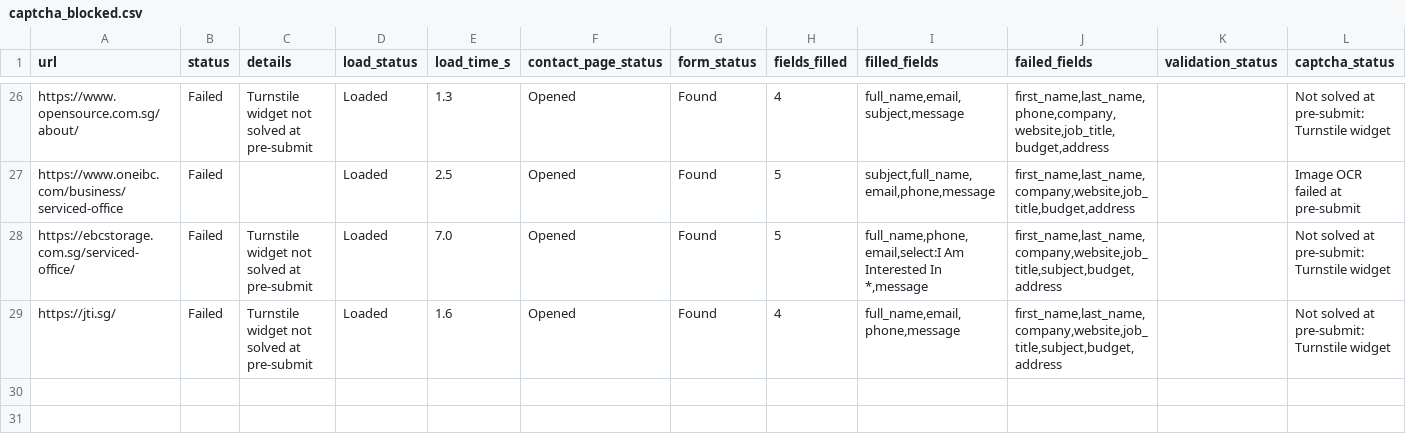
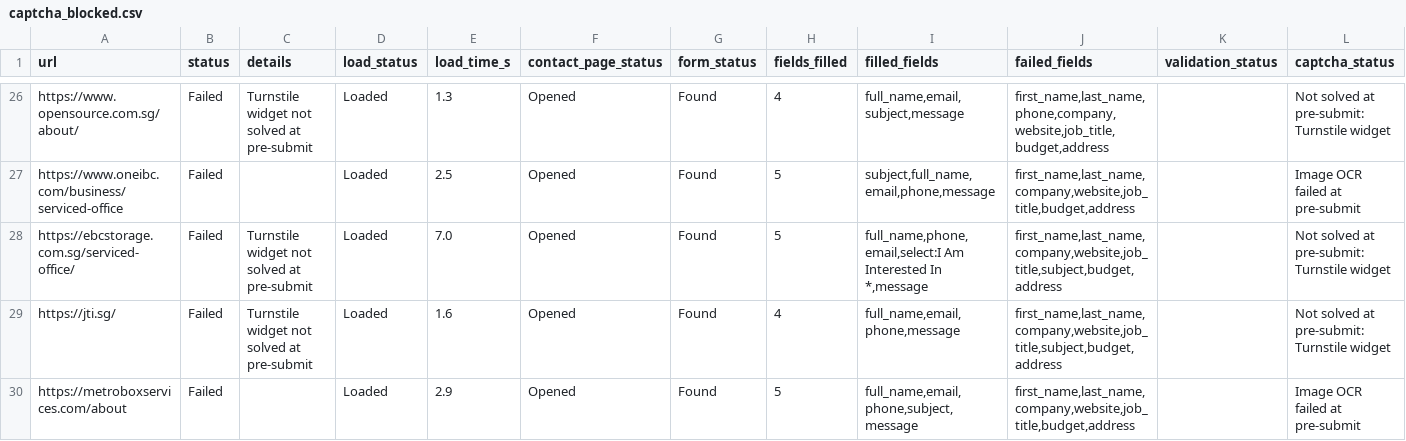
Before and after one commit to AhtehshamSanandwala/outreach-automation, a CSV file: form_results/captcha_blocked.csv, drawn as a sheet; only a part is shown, gaps mark what is left out; rows hold the shown columns only; the diff names each change by its address in the sheet, - before the commit and + after, or states it on an @@ line.

```diff
--- a/form_results/captcha_blocked.csv
+++ b/form_results/captcha_blocked.csv
+row 30: https://metroboxservices.com/about | Failed |  | Loaded | 2.9 | Opened | Found | 5 | full_name,email,phone,subject,message | first_name,last_name,company,website,job_title,budget,address |  | Image OCR failed at pre-submit
```
Also changed, not shown: form_results/cold_email_operations_leads.csv, form_results/cold_email_outbound_queue.csv, 7 other files.
